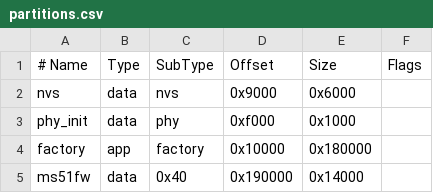
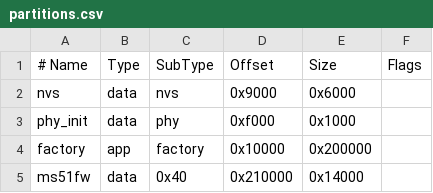
Before and after one commit to dangdangduong2k2/esp32c5-ms51-icp, a CSV file: partitions.csv, drawn as a sheet.

```diff
--- a/partitions.csv
+++ b/partitions.csv
@@ -3,3 +3,3 @@ nvs,       data, nvs,     0x9000,   0x6000,
 phy_init,  data, phy,     0xf000,   0x1000,
-factory,   app,  factory, 0x10000,  0x180000,
-ms51fw,    data, 0x40,    0x190000, 0x14000,
+factory,   app,  factory, 0x10000,  0x200000,
+ms51fw,    data, 0x40,    0x210000, 0x14000,
```
Also changed, not shown: 33 other files.
